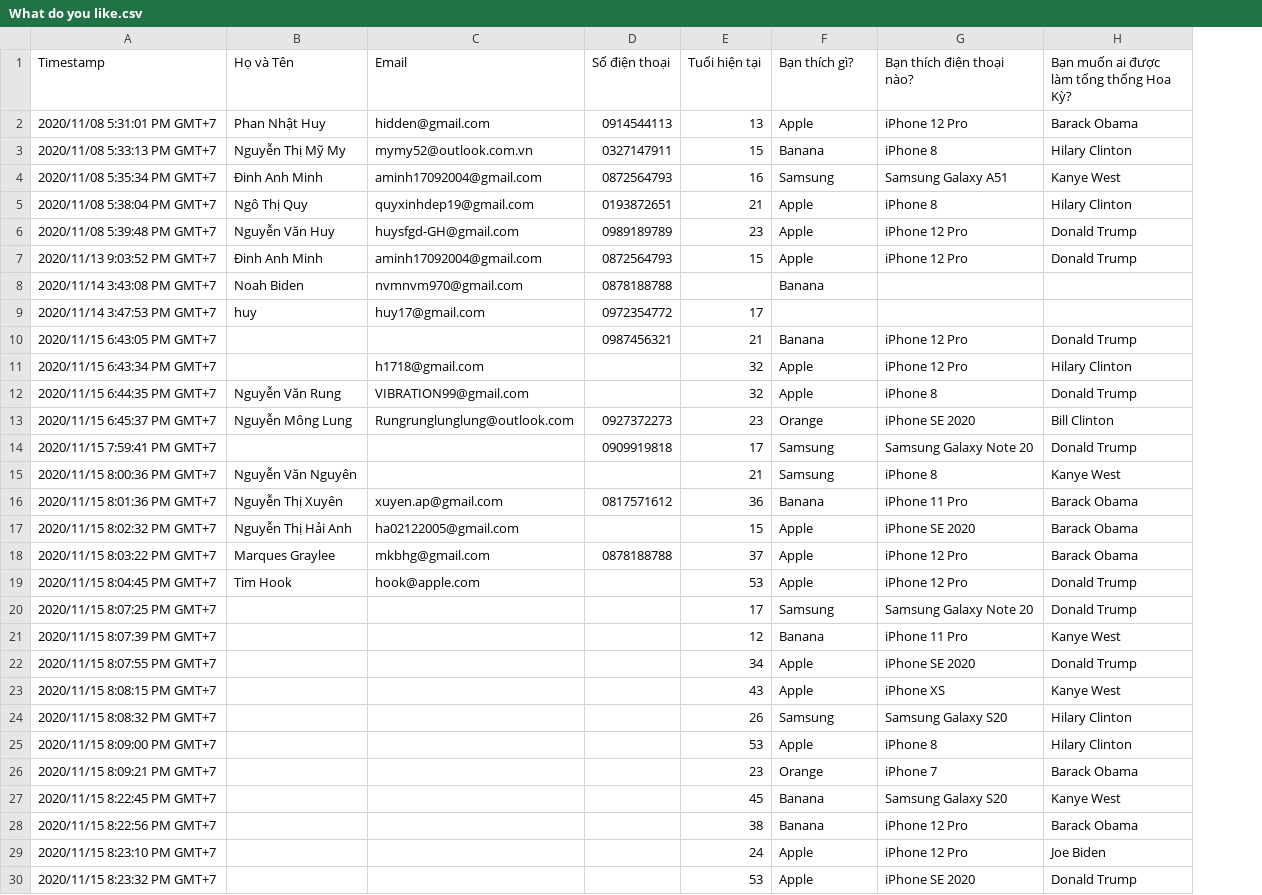
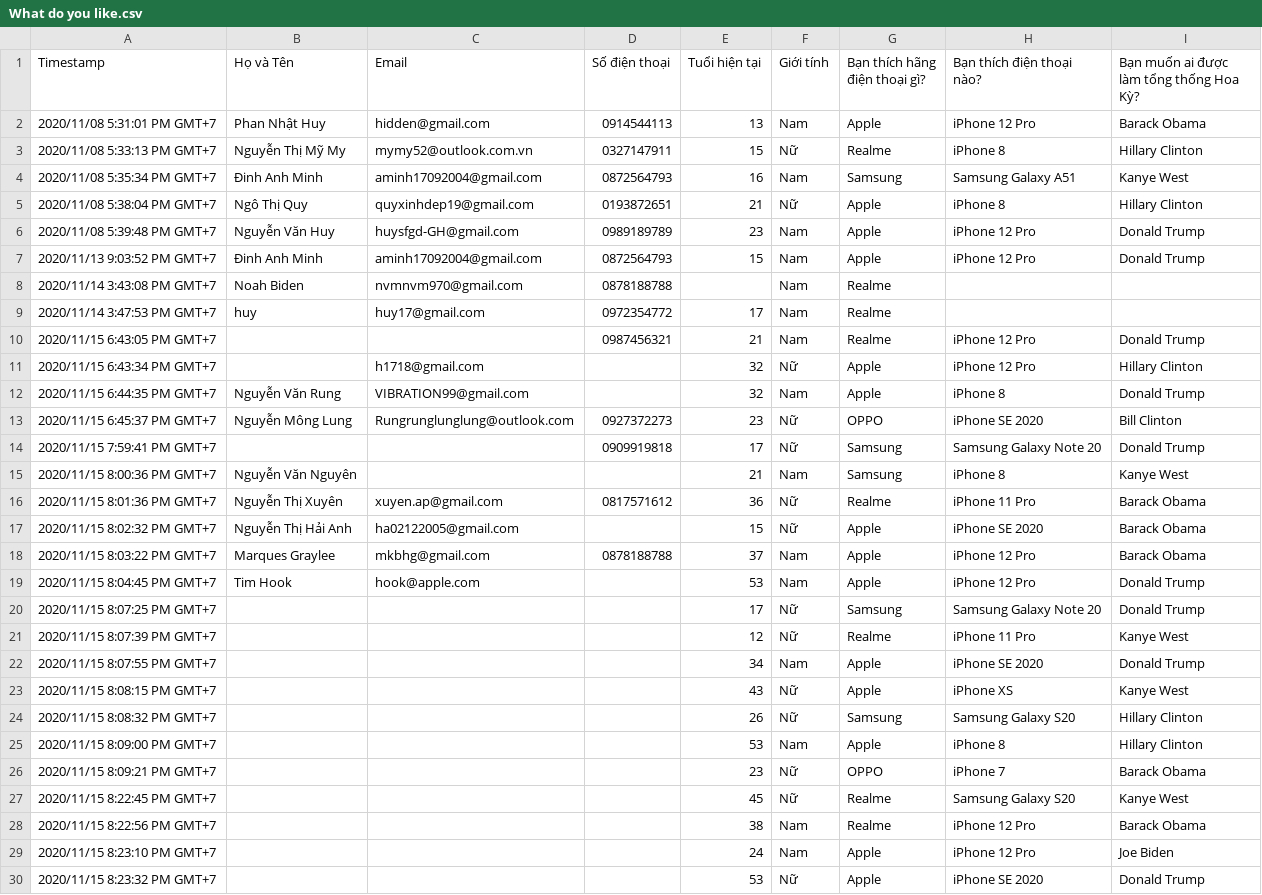
Before and after one commit to pnhathuy07/quick-research, a CSV file: Data/What do you like.csv, drawn as a sheet; addresses are those after the commit; the diff names each change by its address in the sheet, - before the commit and + after, or states it on an @@ line.

Commit message:
Add files via upload

```diff
--- a/Data/What do you like.csv
+++ b/Data/What do you like.csv
+column F (Giới tính), rows 2-30: Nam | Nữ | Nam | Nữ | Nam | Nam | Nam | Nam | Nam | Nữ | Nam | Nữ | Nữ | Nam | Nữ | Nữ | Nam | Nam | Nữ | Nữ | Nam | Nữ | Nữ | Nam | Nữ | Nữ | Nam | Nam | Nữ
-G1: Bạn thích gì?
+G1: Bạn thích hãng điện thoại gì?
-G3 (Bạn thích hãng điện thoại gì?): Banana
+G3 (Bạn thích hãng điện thoại gì?): Realme
-I3: Hilary Clinton
+I3: Hillary Clinton
-I5: Hilary Clinton
+I5: Hillary Clinton
-G8 (Bạn thích hãng điện thoại gì?): Banana
+G8 (Bạn thích hãng điện thoại gì?): Realme
-G9 (Bạn thích hãng điện thoại gì?): (empty)
+G9 (Bạn thích hãng điện thoại gì?): Realme
-G10 (Bạn thích hãng điện thoại gì?): Banana
+G10 (Bạn thích hãng điện thoại gì?): Realme
-I11: Hilary Clinton
+I11: Hillary Clinton
-G13 (Bạn thích hãng điện thoại gì?): Orange
+G13 (Bạn thích hãng điện thoại gì?): OPPO
-G16 (Bạn thích hãng điện thoại gì?): Banana
+G16 (Bạn thích hãng điện thoại gì?): Realme
-G21 (Bạn thích hãng điện thoại gì?): Banana
+G21 (Bạn thích hãng điện thoại gì?): Realme
-I24:I25: Hilary Clinton
+I24:I25: Hillary Clinton
-G26 (Bạn thích hãng điện thoại gì?): Orange
+G26 (Bạn thích hãng điện thoại gì?): OPPO
-G27:G28 (Bạn thích hãng điện thoại gì?): Banana
+G27:G28 (Bạn thích hãng điện thoại gì?): Realme
```
